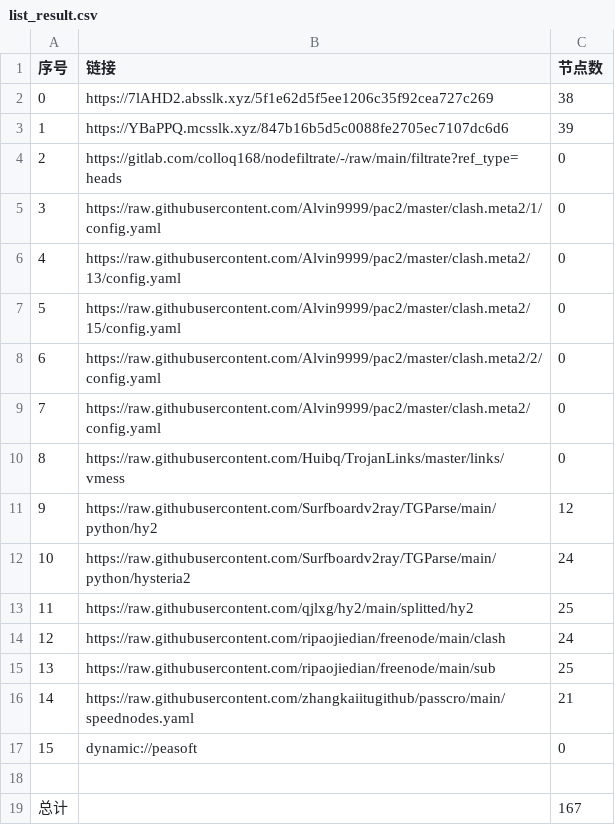
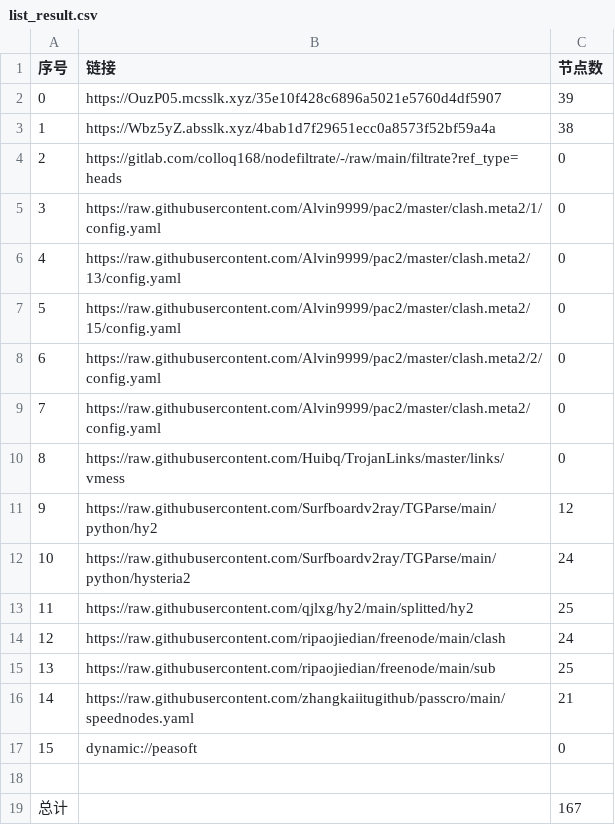
Before and after one commit to nowts71/NoMoreWalls, a CSV file: list_result.csv, drawn as a sheet.

```diff
--- a/list_result.csv
+++ b/list_result.csv
@@ -1,4 +1,4 @@
 序号,链接,节点数
-0,https://7lAHD2.absslk.xyz/5f1e62d5f5ee1206c35f92cea727c269,38
-1,https://YBaPPQ.mcsslk.xyz/847b16b5d5c0088fe2705ec7107dc6d6,39
+0,https://OuzP05.mcsslk.xyz/35e10f428c6896a5021e5760d4df5907,39
+1,https://Wbz5yZ.absslk.xyz/4bab1d7f29651ecc0a8573f52bf59a4a,38
 2,https://gitlab.com/colloq168/nodefiltrate/-/raw/main/filtrate?ref_type=heads,0
```
Also changed, not shown: 27 other files.
